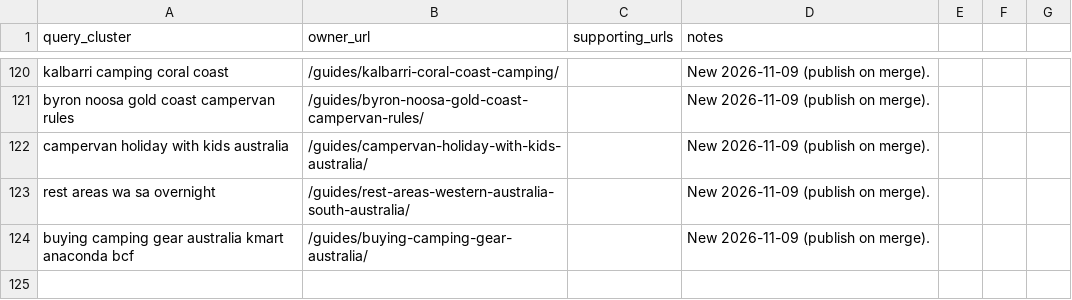
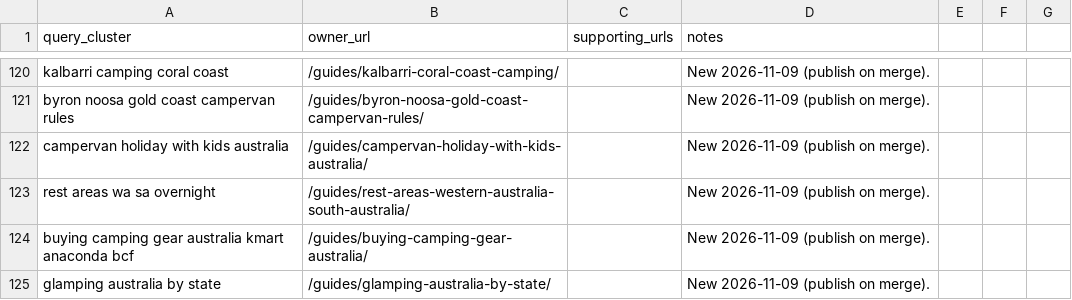
Before and after one commit to CristianRus4/aussiecamps-web, a CSV file: docs/growth/audit/keyword-map.csv, drawn as a sheet; only a part is shown, gaps mark what is left out; the diff names each change by its address in the sheet, - before the commit and + after, or states it on an @@ line.

```diff
--- a/docs/growth/audit/keyword-map.csv
+++ b/docs/growth/audit/keyword-map.csv
+row 125: glamping australia by state | /guides/glamping-australia-by-state/ |  | New 2026-11-09 (publish on merge).
```
Also changed, not shown: docs/growth/changelog.csv, 9 other files.
